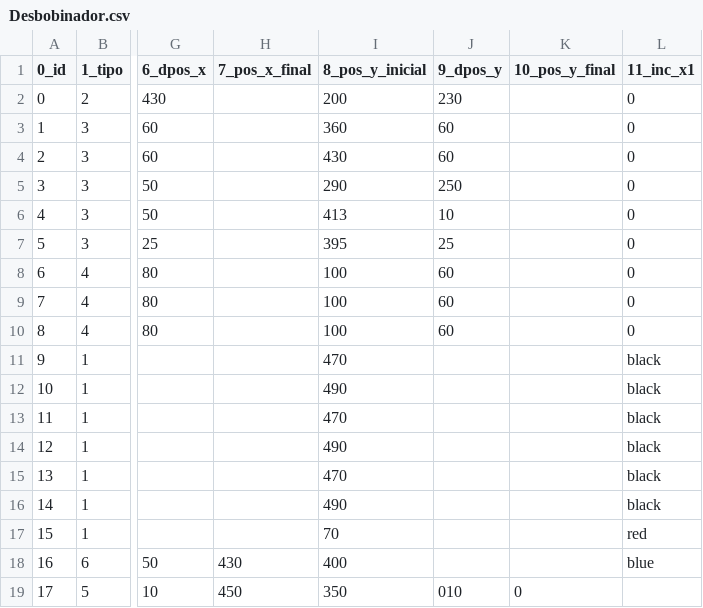
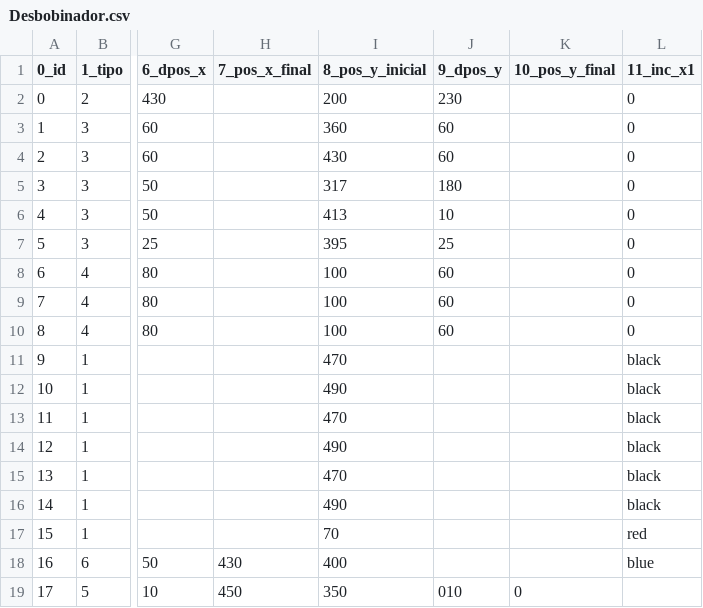
Before and after one commit to giovanisouza11/scriwebplus, a CSV file: scriweb/simulacao/Desbobinador/Desbobinador.csv, drawn as a sheet; only a part is shown, gaps mark what is left out; the diff names each change by its address in the sheet, - before the commit and + after, or states it on an @@ line.

Commit message:
Add files via upload

```diff
--- a/scriweb/simulacao/Desbobinador/Desbobinador.csv
+++ b/scriweb/simulacao/Desbobinador/Desbobinador.csv
-I5 (8_pos_y_inicial): 290
+I5 (8_pos_y_inicial): 317
-J5 (9_dpos_y): 250
+J5 (9_dpos_y): 180
```
